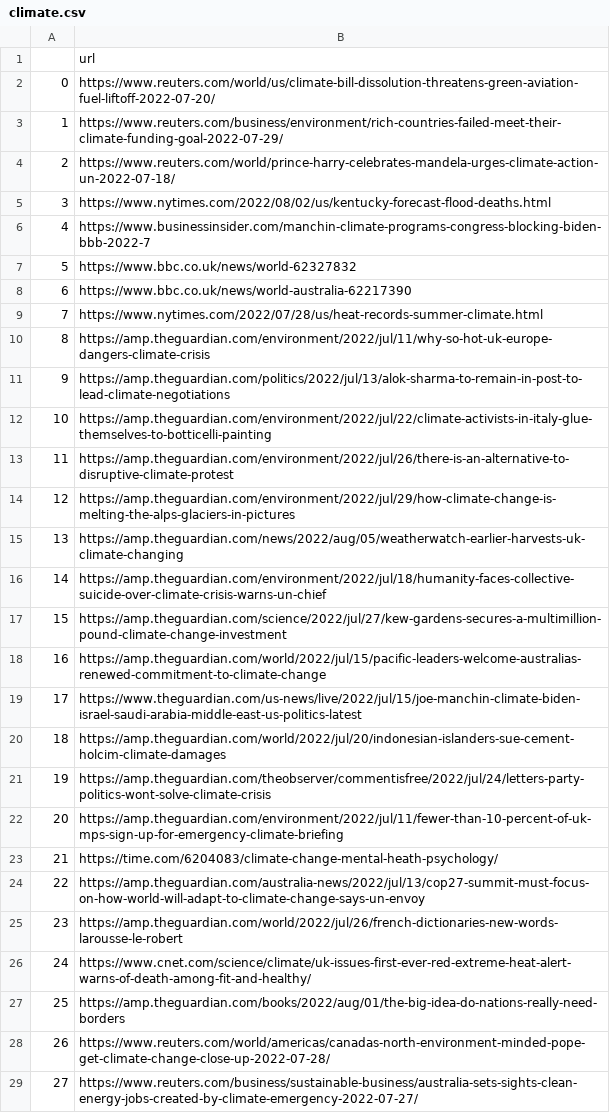
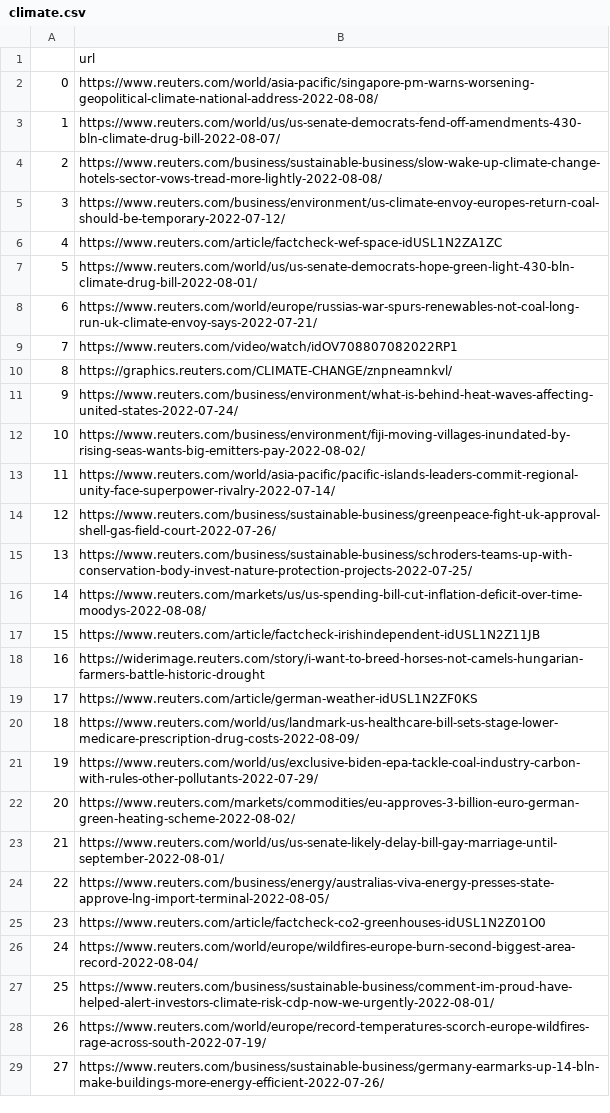
Before and after one commit to weijie9512/official_sat_chatbot, a CSV file: data/news_data/climate.csv, drawn as a sheet; only a part is shown; the diff covers the shown part only; the diff names each change by its address in the sheet, - before the commit and + after, or states it on an @@ line.

```diff
--- a/data/news_data/climate.csv
+++ b/data/news_data/climate.csv
-B2: https://www.reuters.com/world/us/climate-bill-dissolution-threatens-green-aviation-fuel-liftoff-2022-07-20/
+B2: https://www.reuters.com/world/asia-pacific/singapore-pm-warns-worsening-geopolitical-climate-national-address-2022-08-08/
-B3: https://www.reuters.com/business/environment/rich-countries-failed-meet-their-climate-funding-goal-2022-07-29/
+B3: https://www.reuters.com/world/us/us-senate-democrats-fend-off-amendments-430-bln-climate-drug-bill-2022-08-07/
-B4: https://www.reuters.com/world/prince-harry-celebrates-mandela-urges-climate-action-un-2022-07-18/
+B4: https://www.reuters.com/business/sustainable-business/slow-wake-up-climate-change-hotels-sector-vows-tread-more-lightly-2022-08-08/
-B5: https://www.nytimes.com/2022/08/02/us/kentucky-forecast-flood-deaths.html
+B5: https://www.reuters.com/business/environment/us-climate-envoy-europes-return-coal-should-be-temporary-2022-07-12/
-B6: https://www.businessinsider.com/manchin-climate-programs-congress-blocking-biden-bbb-2022-7
+B6: https://www.reuters.com/article/factcheck-wef-space-idUSL1N2ZA1ZC
-B7: https://www.bbc.co.uk/news/world-62327832
+B7: https://www.reuters.com/world/us/us-senate-democrats-hope-green-light-430-bln-climate-drug-bill-2022-08-01/
-B8: https://www.bbc.co.uk/news/world-australia-62217390
+B8: https://www.reuters.com/world/europe/russias-war-spurs-renewables-not-coal-long-run-uk-climate-envoy-says-2022-07-21/
-B9: https://www.nytimes.com/2022/07/28/us/heat-records-summer-climate.html
+B9: https://www.reuters.com/video/watch/idOV708807082022RP1
-B10: https://amp.theguardian.com/environment/2022/jul/11/why-so-hot-uk-europe-dangers-climate-crisis
+B10: https://graphics.reuters.com/CLIMATE-CHANGE/znpneamnkvl/
-B11: https://amp.theguardian.com/politics/2022/jul/13/alok-sharma-to-remain-in-post-to-lead-climate-negotiations
+B11: https://www.reuters.com/business/environment/what-is-behind-heat-waves-affecting-united-states-2022-07-24/
-B12: https://amp.theguardian.com/environment/2022/jul/22/climate-activists-in-italy-glue-themselves-to-botticelli-painting
+B12: https://www.reuters.com/business/environment/fiji-moving-villages-inundated-by-rising-seas-wants-big-emitters-pay-2022-08-02/
-B13: https://amp.theguardian.com/environment/2022/jul/26/there-is-an-alternative-to-disruptive-climate-protest
+B13: https://www.reuters.com/world/asia-pacific/pacific-islands-leaders-commit-regional-unity-face-superpower-rivalry-2022-07-14/
-B14: https://amp.theguardian.com/environment/2022/jul/29/how-climate-change-is-melting-the-alps-glaciers-in-pictures
+B14: https://www.reuters.com/business/sustainable-business/greenpeace-fight-uk-approval-shell-gas-field-court-2022-07-26/
-B15: https://amp.theguardian.com/news/2022/aug/05/weatherwatch-earlier-harvests-uk-climate-changing
+B15: https://www.reuters.com/business/sustainable-business/schroders-teams-up-with-conservation-body-invest-nature-protection-projects-2022-07-25/
-B16: https://amp.theguardian.com/environment/2022/jul/18/humanity-faces-collective-suicide-over-climate-crisis-warns-un-chief
+B16: https://www.reuters.com/markets/us/us-spending-bill-cut-inflation-deficit-over-time-moodys-2022-08-08/
-B17: https://amp.theguardian.com/science/2022/jul/27/kew-gardens-secures-a-multimillion-pound-climate-change-investment
+B17: https://www.reuters.com/article/factcheck-irishindependent-idUSL1N2Z11JB
-B18: https://amp.theguardian.com/world/2022/jul/15/pacific-leaders-welcome-australias-renewed-commitment-to-climate-change
+B18: https://widerimage.reuters.com/story/i-want-to-breed-horses-not-camels-hungarian-farmers-battle-historic-drought
-B19: https://www.theguardian.com/us-news/live/2022/jul/15/joe-manchin-climate-biden-israel-saudi-arabia-middle-east-us-politics-latest
+B19: https://www.reuters.com/article/german-weather-idUSL1N2ZF0KS
-B20: https://amp.theguardian.com/world/2022/jul/20/indonesian-islanders-sue-cement-holcim-climate-damages
+B20: https://www.reuters.com/world/us/landmark-us-healthcare-bill-sets-stage-lower-medicare-prescription-drug-costs-2022-08-09/
-B21: https://amp.theguardian.com/theobserver/commentisfree/2022/jul/24/letters-party-politics-wont-solve-climate-crisis
+B21: https://www.reuters.com/world/us/exclusive-biden-epa-tackle-coal-industry-carbon-with-rules-other-pollutants-2022-07-29/
-B22: https://amp.theguardian.com/environment/2022/jul/11/fewer-than-10-percent-of-uk-mps-sign-up-for-emergency-climate-briefing
+B22: https://www.reuters.com/markets/commodities/eu-approves-3-billion-euro-german-green-heating-scheme-2022-08-02/
-B23: https://time.com/6204083/climate-change-mental-heath-psychology/
+B23: https://www.reuters.com/world/us/us-senate-likely-delay-bill-gay-marriage-until-september-2022-08-01/
-B24: https://amp.theguardian.com/australia-news/2022/jul/13/cop27-summit-must-focus-on-how-world-will-adapt-to-climate-change-says-un-envoy
+B24: https://www.reuters.com/business/energy/australias-viva-energy-presses-state-approve-lng-import-terminal-2022-08-05/
-B25: https://amp.theguardian.com/world/2022/jul/26/french-dictionaries-new-words-larousse-le-robert
+B25: https://www.reuters.com/article/factcheck-co2-greenhouses-idUSL1N2Z01O0
-B26: https://www.cnet.com/science/climate/uk-issues-first-ever-red-extreme-heat-alert-warns-of-death-among-fit-and-healthy/
+B26: https://www.reuters.com/world/europe/wildfires-europe-burn-second-biggest-area-record-2022-08-04/
-B27: https://amp.theguardian.com/books/2022/aug/01/the-big-idea-do-nations-really-need-borders
+B27: https://www.reuters.com/business/sustainable-business/comment-im-proud-have-helped-alert-investors-climate-risk-cdp-now-we-urgently-2022-08-01/
-B28: https://www.reuters.com/world/americas/canadas-north-environment-minded-pope-get-climate-change-close-up-2022-07-28/
+B28: https://www.reuters.com/world/europe/record-temperatures-scorch-europe-wildfires-rage-across-south-2022-07-19/
-B29: https://www.reuters.com/business/sustainable-business/australia-sets-sights-clean-energy-jobs-created-by-climate-emergency-2022-07-27/
+B29: https://www.reuters.com/business/sustainable-business/germany-earmarks-up-14-bln-make-buildings-more-energy-efficient-2022-07-26/
```
Also changed, not shown: 72 edited cells elsewhere in this file, data/news_data/gender_inequality.csv, data/news_data/homeless.csv, 5 other files.
